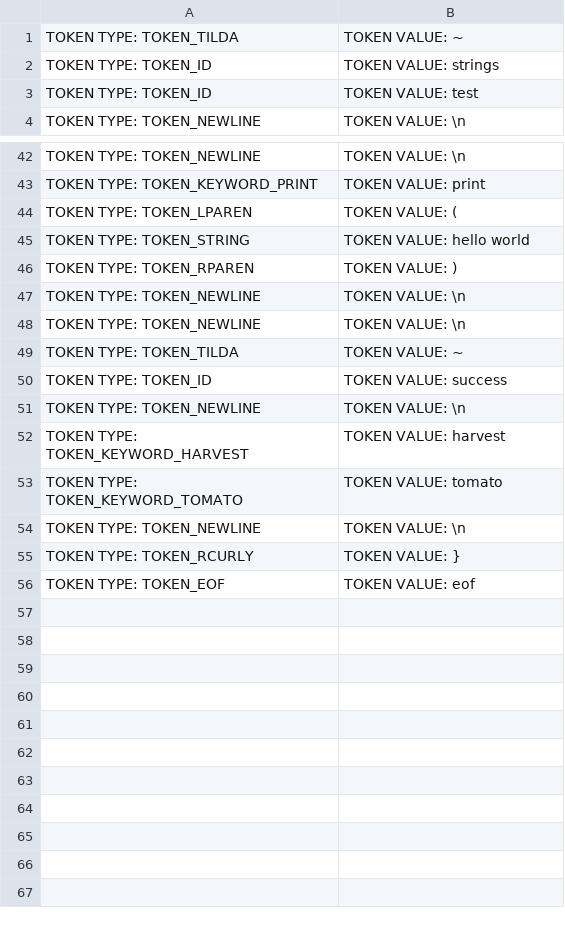
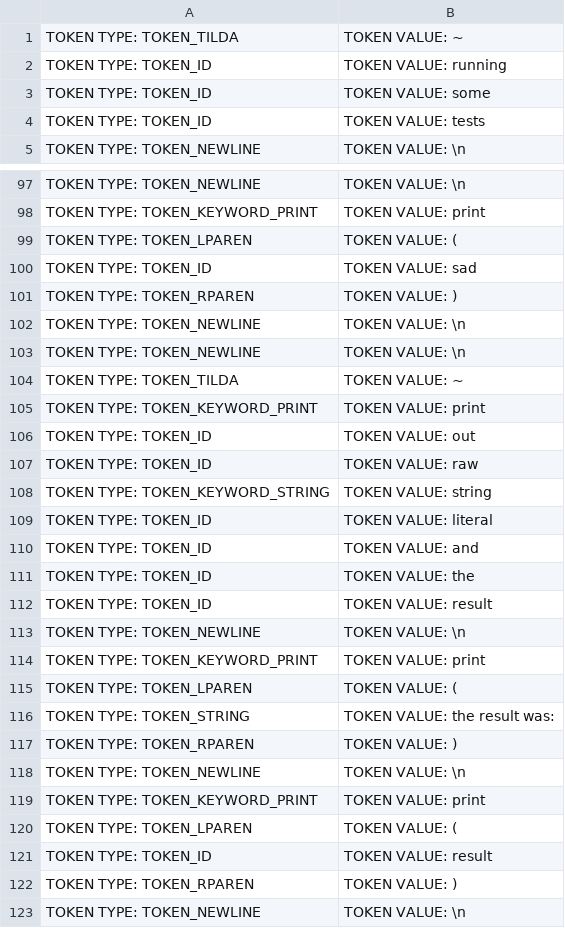
Before and after one commit to christiantomato/Tomat0-Compiler, a CSV file: output/tokens_output.csv, drawn as a sheet; only a part is shown, gaps mark what is left out; the shorter side is filled out with more unchanged rows; the diff covers the shown part only.

```diff
--- a/output/tokens_output.csv
+++ b/output/tokens_output.csv
@@ -1,4 +1,5 @@
 TOKEN TYPE: TOKEN_TILDA, TOKEN VALUE: ~
-TOKEN TYPE: TOKEN_ID, TOKEN VALUE: strings
-TOKEN TYPE: TOKEN_ID, TOKEN VALUE: test
+TOKEN TYPE: TOKEN_ID, TOKEN VALUE: running
+TOKEN TYPE: TOKEN_ID, TOKEN VALUE: some
+TOKEN TYPE: TOKEN_ID, TOKEN VALUE: tests
 TOKEN TYPE: TOKEN_NEWLINE, TOKEN VALUE: \n
@@ -44,3 +99,24 @@ TOKEN TYPE: TOKEN_KEYWORD_PRINT, TOKEN VALUE: print
 TOKEN TYPE: TOKEN_LPAREN, TOKEN VALUE: (
-TOKEN TYPE: TOKEN_STRING, TOKEN VALUE: hello world
+TOKEN TYPE: TOKEN_ID, TOKEN VALUE: sad
+TOKEN TYPE: TOKEN_RPAREN, TOKEN VALUE: )
+TOKEN TYPE: TOKEN_NEWLINE, TOKEN VALUE: \n
+TOKEN TYPE: TOKEN_NEWLINE, TOKEN VALUE: \n
+TOKEN TYPE: TOKEN_TILDA, TOKEN VALUE: ~
+TOKEN TYPE: TOKEN_KEYWORD_PRINT, TOKEN VALUE: print
+TOKEN TYPE: TOKEN_ID, TOKEN VALUE: out
+TOKEN TYPE: TOKEN_ID, TOKEN VALUE: raw
+TOKEN TYPE: TOKEN_KEYWORD_STRING, TOKEN VALUE: string
+TOKEN TYPE: TOKEN_ID, TOKEN VALUE: literal
+TOKEN TYPE: TOKEN_ID, TOKEN VALUE: and
+TOKEN TYPE: TOKEN_ID, TOKEN VALUE: the
+TOKEN TYPE: TOKEN_ID, TOKEN VALUE: result
+TOKEN TYPE: TOKEN_NEWLINE, TOKEN VALUE: \n
+TOKEN TYPE: TOKEN_KEYWORD_PRINT, TOKEN VALUE: print
+TOKEN TYPE: TOKEN_LPAREN, TOKEN VALUE: (
+TOKEN TYPE: TOKEN_STRING, TOKEN VALUE: the result was:
+TOKEN TYPE: TOKEN_RPAREN, TOKEN VALUE: )
+TOKEN TYPE: TOKEN_NEWLINE, TOKEN VALUE: \n
+TOKEN TYPE: TOKEN_KEYWORD_PRINT, TOKEN VALUE: print
+TOKEN TYPE: TOKEN_LPAREN, TOKEN VALUE: (
+TOKEN TYPE: TOKEN_ID, TOKEN VALUE: result
 TOKEN TYPE: TOKEN_RPAREN, TOKEN VALUE: )
```
Also changed, not shown: 54 added rows and 8 edited cells elsewhere in this file, 5 other files.
